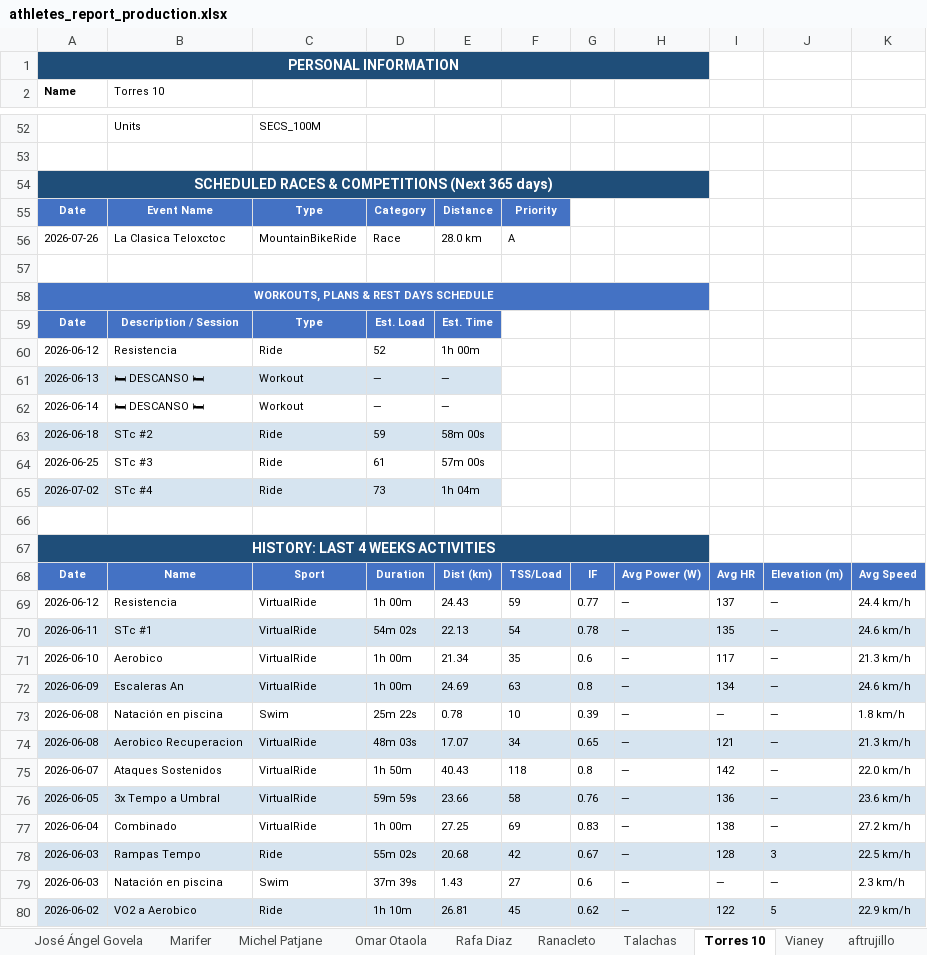
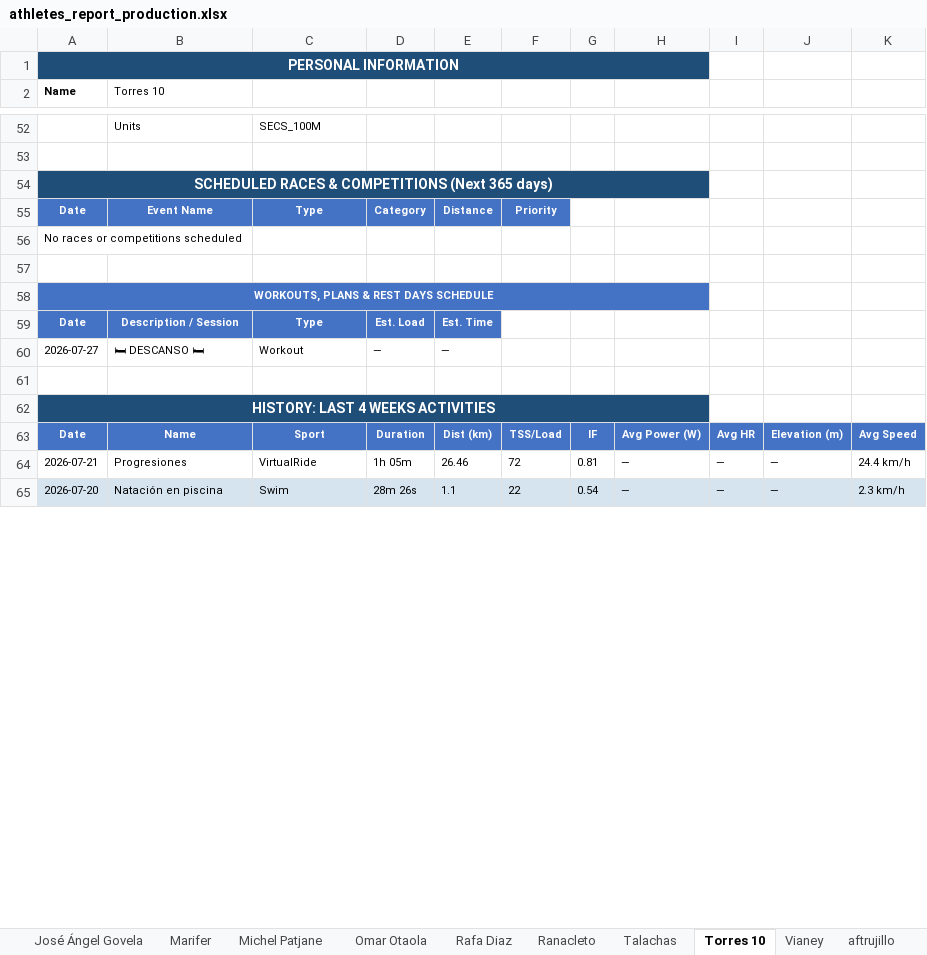
Before and after one commit to infamemp/infame-Elite-Endurance-Coach, an Excel workbook: Athlete Template/athletes_report_production.xlsx, sheet Torres 10, drawn as a sheet; only a part is shown, gaps mark what is left out; values as stored, in another font and other column widths than the file's, no borders; removed rows and columns are numbered as before the commit, all else as after; the diff covers the shown part only; the diff names each change by its address in the sheet, - before the commit and + after, or states it on an @@ line.

```diff
--- a/Athlete Template/athletes_report_production.xlsx (sheet Torres 10)
+++ b/Athlete Template/athletes_report_production.xlsx (sheet Torres 10)
-row 56: 2026-07-26 | La Clasica Teloxctoc | MountainBikeRide | Race | 28.0 km | A
+row 56: No races or competitions scheduled
-row 60: 2026-06-12 | Resistencia | Ride | 52 | 1h 00m
-A60 (Name): 2026-06-13
+A60 (Name): 2026-07-27
-A60:E60 fill: #D6E4F0
+A60:E60 fill: none
-row 62: 2026-06-14 | 🛏 DESCANSO 🛏 | Workout | — | —
-row 63: 2026-06-18 | STc #2 | Ride | 59 | 58m 00s
-row 64: 2026-06-25 | STc #3 | Ride | 61 | 57m 00s
-row 65: 2026-07-02 | STc #4 | Ride | 73 | 1h 04m
-row 69: 2026-06-12 | Resistencia | VirtualRide | 1h 00m | 24.43 | 59 | 0.77 | — | 137 | — | 24.4 km/h
-row 70: 2026-06-11 | STc #1 | VirtualRide | 54m 02s | 22.13 | 54 | 0.78 | — | 135 | — | 24.6 km/h
-row 71: 2026-06-10 | Aerobico | VirtualRide | 1h 00m | 21.34 | 35 | 0.6 | — | 117 | — | 21.3 km/h
-row 72: 2026-06-09 | Escaleras An | VirtualRide | 1h 00m | 24.69 | 63 | 0.8 | — | 134 | — | 24.6 km/h
-row 73: 2026-06-08 | Natación en piscina | Swim | 25m 22s | 0.78 | 10 | 0.39 | — | — | — | 1.8 km/h
-row 74: 2026-06-08 | Aerobico Recuperacion | VirtualRide | 48m 03s | 17.07 | 34 | 0.65 | — | 121 | — | 21.3 km/h
-row 75: 2026-06-07 | Ataques Sostenidos | VirtualRide | 1h 50m | 40.43 | 118 | 0.8 | — | 142 | — | 22.0 km/h
-row 76: 2026-06-05 | 3x Tempo a Umbral | VirtualRide | 59m 59s | 23.66 | 58 | 0.76 | — | 136 | — | 23.6 km/h
-row 77: 2026-06-04 | Combinado | VirtualRide | 1h 00m | 27.25 | 69 | 0.83 | — | 138 | — | 27.2 km/h
-row 78: 2026-06-03 | Rampas Tempo | Ride | 55m 02s | 20.68 | 42 | 0.67 | — | 128 | 3 | 22.5 km/h
+row 64: 2026-07-21 | Progresiones | VirtualRide | 1h 05m | 26.46 | 72 | 0.81 | — | — | — | 24.4 km/h
-A65 (Name): 2026-06-03
+A65 (Name): 2026-07-20
-A65:K65 fill: none
+A65:K65 fill: #D6E4F0
-D65: 37m 39s
+D65: 28m 26s
-E65: 1.43
+E65: 1.1
-F65: 27
+F65: 22
-G65: 0.6
+G65: 0.54
-row 80: 2026-06-02 | VO2 a Aerobico | Ride | 1h 10m | 26.81 | 45 | 0.62 | — | 122 | 5 | 22.9 km/h
```
Also changed, not shown: 10 added rows, 8 removed rows, 31 edited cells and cell formats elsewhere in this sheet, sheet Alvaro Fernandez, sheet Joel Mendez Diez, sheet Omar Otaola, sheet elias caballero, sheet José Ángel Govela, sheet José Miguel Sanchez, 11 more sheets, 3 other files.
